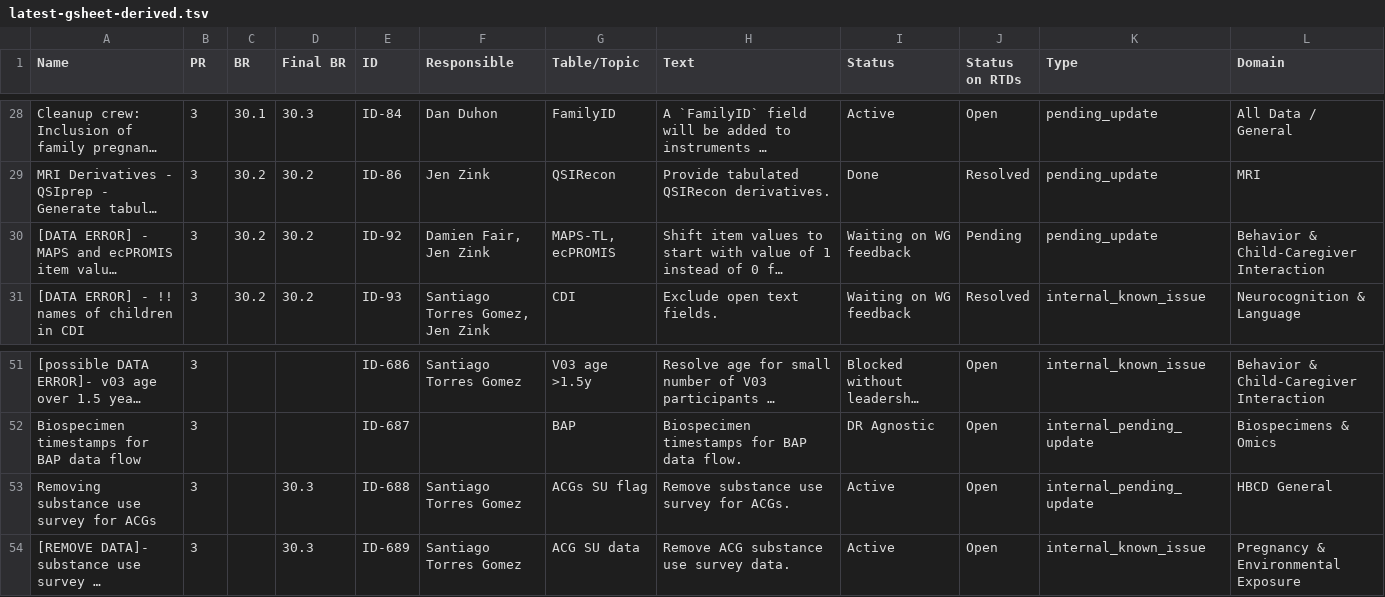
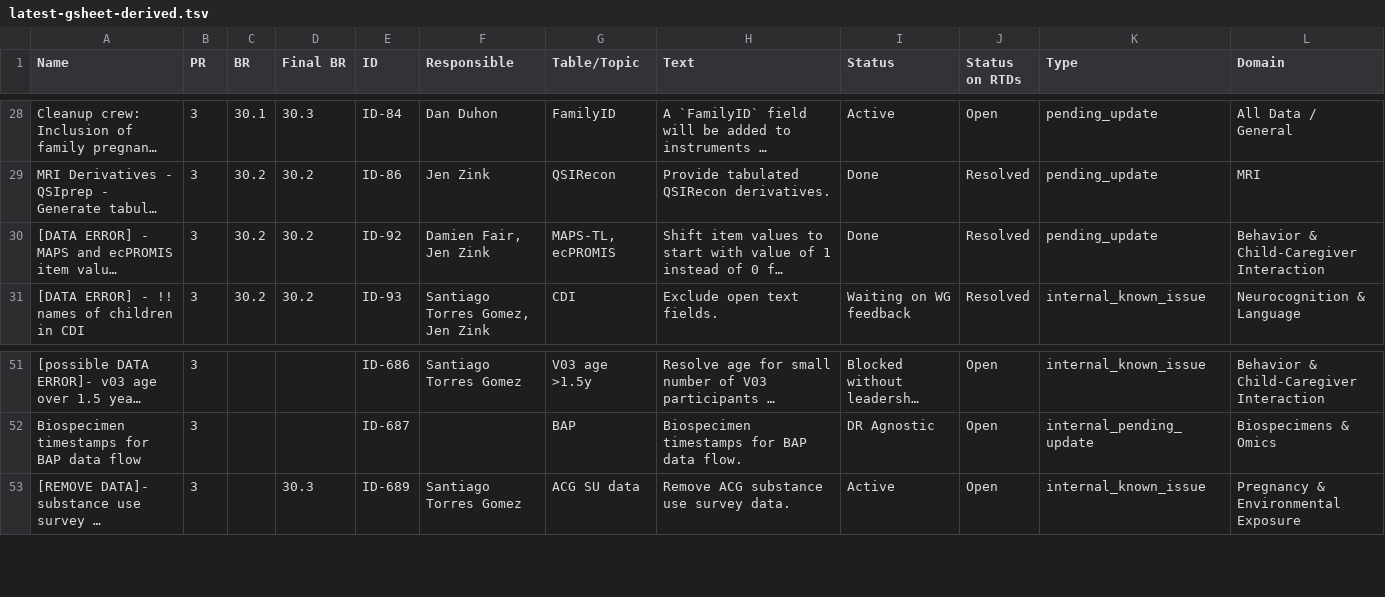
Before and after one commit to DCAN-Labs/hbcd-docs-internal, a TSV file: tools/data/latest-gsheet-derived.tsv, drawn as a sheet; only a part is shown, gaps mark what is left out; long unchanged cells end in …; the diff names each change by its address in the sheet, - before the commit and + after, or states it on an @@ line.

Commit message:
update KI status

```diff
--- a/tools/data/latest-gsheet-derived.tsv
+++ b/tools/data/latest-gsheet-derived.tsv
-I30 (Status): Waiting on WG feedback
+I30 (Status): Done
-J30 (Status on RTDs): Pending
+J30 (Status on RTDs): Resolved
-row 53: Removing substance use survey for ACGs | 3 |  | 30.3 | ID-688 | Santiago Torres Gomez | ACGs SU flag | Remove substance use survey for ACGs. | Active | Open | internal_pending_update | HBCD General
```
Also changed, not shown: 2 other files.
